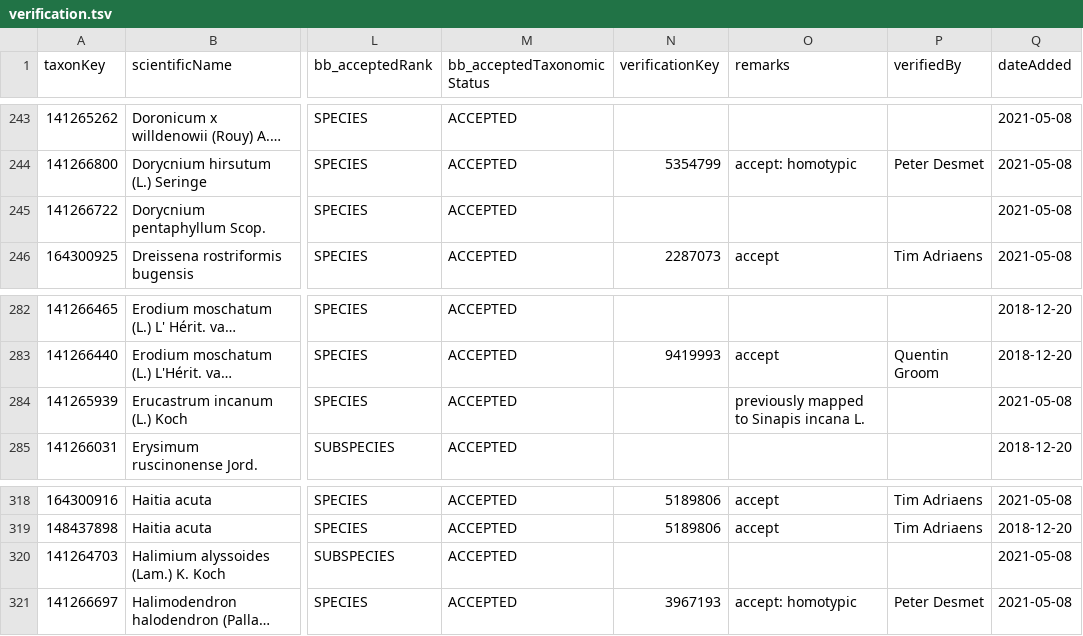
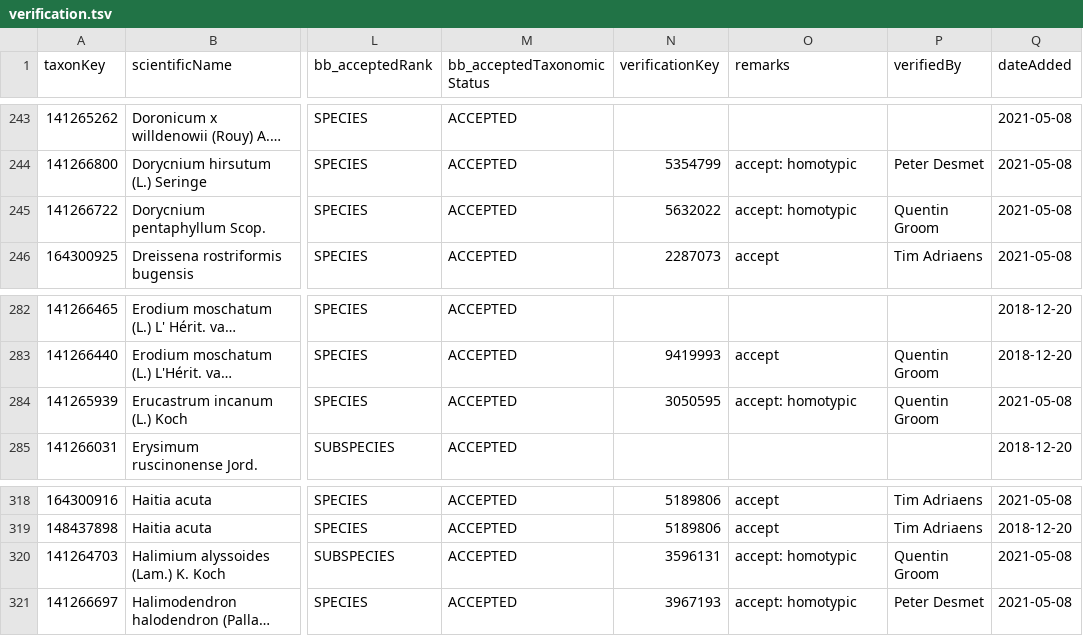
Before and after one commit to trias-project/unified-checklist, a TSV file: references/verification.tsv, drawn as a sheet; only a part is shown, gaps mark what is left out; long unchanged cells end in …; the diff names each change by its address in the sheet, - before the commit and + after, or states it on an @@ line.

Commit message:
Add 3 more verificiations by @qgroom

```diff
--- a/references/verification.tsv
+++ b/references/verification.tsv
-N245 (verificationKey): (empty)
+N245 (verificationKey): 5632022
-O245 (remarks): (empty)
+O245 (remarks): accept: homotypic
-P245 (verifiedBy): (empty)
+P245 (verifiedBy): Quentin Groom
-N284 (verificationKey): (empty)
+N284 (verificationKey): 3050595
-O284 (remarks): previously mapped to Sinapis incana L.
+O284 (remarks): accept: homotypic
-P284 (verifiedBy): (empty)
+P284 (verifiedBy): Quentin Groom
-N320 (verificationKey): (empty)
+N320 (verificationKey): 3596131
-O320 (remarks): (empty)
+O320 (remarks): accept: homotypic
-P320 (verifiedBy): (empty)
+P320 (verifiedBy): Quentin Groom
```
